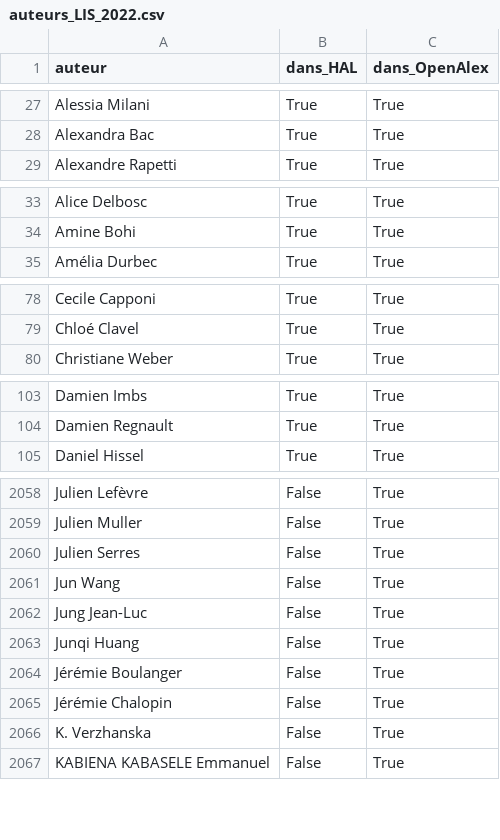
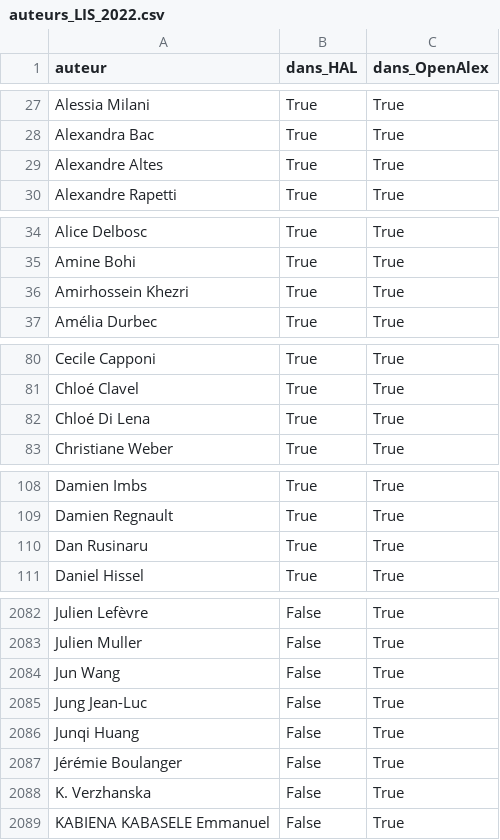
Before and after one commit to pbellot/HalOpenAlex, a CSV file: auteurs_LIS_2022.csv, drawn as a sheet; only a part is shown, gaps mark what is left out; the diff covers the shown part only.

```diff
--- a/auteurs_LIS_2022.csv
+++ b/auteurs_LIS_2022.csv
@@ -28,2 +28,3 @@ Alessia Milani,True,True
 Alexandra Bac,True,True
+Alexandre Altes,True,True
 Alexandre Rapetti,True,True
@@ -34,2 +35,3 @@ Alice Delbosc,True,True
 Amine Bohi,True,True
+Amirhossein Khezri,True,True
 Amélia Durbec,True,True
@@ -79,2 +81,3 @@ Cecile Capponi,True,True
 Chloé Clavel,True,True
+Chloé Di Lena,True,True
 Christiane Weber,True,True
@@ -104,2 +109,3 @@ Damien Imbs,True,True
 Damien Regnault,True,True
+Dan Rusinaru,True,True
 Daniel Hissel,True,True
@@ -2059,3 +2083,2 @@ Julien Lefèvre,False,True
 Julien Muller,False,True
-Julien Serres,False,True
 Jun Wang,False,True
@@ -2064,3 +2087,2 @@ Junqi Huang,False,True
 Jérémie Boulanger,False,True
-Jérémie Chalopin,False,True
 K. Verzhanska,False,True
```
Also changed, not shown: 32 added rows and 26 removed rows elsewhere in this file, auteurs_orcid_LIS_2022.csv, couverture_par_annee.csv, 4 other files.
